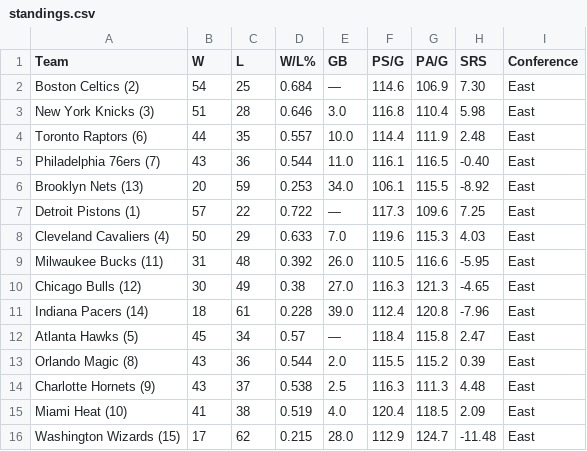
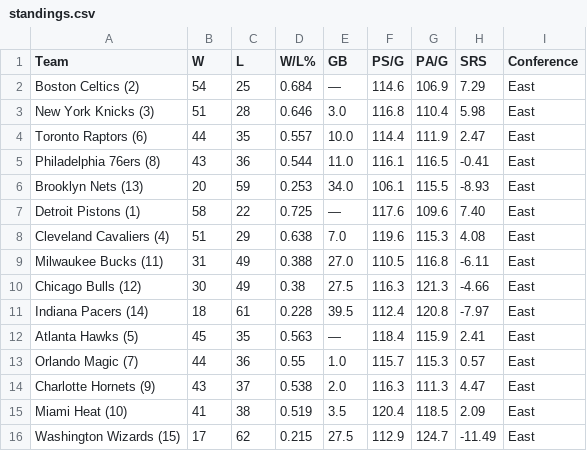
Before and after one commit to fuku8/nba-data, a CSV file: data/standings.csv, drawn as a sheet; only a part is shown; the diff covers the shown part only.

```diff
--- a/data/standings.csv
+++ b/data/standings.csv
@@ -1,16 +1,16 @@
 Team,W,L,W/L%,GB,PS/G,PA/G,SRS,Conference
-Boston Celtics (2),54,25,0.684,—,114.6,106.9,7.30,East
+Boston Celtics (2),54,25,0.684,—,114.6,106.9,7.29,East
 New York Knicks (3),51,28,0.646,3.0,116.8,110.4,5.98,East
-Toronto Raptors (6),44,35,0.557,10.0,114.4,111.9,2.48,East
-Philadelphia 76ers (7),43,36,0.544,11.0,116.1,116.5,-0.40,East
-Brooklyn Nets (13),20,59,0.253,34.0,106.1,115.5,-8.92,East
-Detroit Pistons (1),57,22,0.722,—,117.3,109.6,7.25,East
-Cleveland Cavaliers (4),50,29,0.633,7.0,119.6,115.3,4.03,East
-Milwaukee Bucks (11),31,48,0.392,26.0,110.5,116.6,-5.95,East
-Chicago Bulls (12),30,49,0.38,27.0,116.3,121.3,-4.65,East
-Indiana Pacers (14),18,61,0.228,39.0,112.4,120.8,-7.96,East
-Atlanta Hawks (5),45,34,0.57,—,118.4,115.8,2.47,East
-Orlando Magic (8),43,36,0.544,2.0,115.5,115.2,0.39,East
-Charlotte Hornets (9),43,37,0.538,2.5,116.3,111.3,4.48,East
-Miami Heat (10),41,38,0.519,4.0,120.4,118.5,2.09,East
-Washington Wizards (15),17,62,0.215,28.0,112.9,124.7,-11.48,East
+Toronto Raptors (6),44,35,0.557,10.0,114.4,111.9,2.47,East
+Philadelphia 76ers (8),43,36,0.544,11.0,116.1,116.5,-0.41,East
+Brooklyn Nets (13),20,59,0.253,34.0,106.1,115.5,-8.93,East
+Detroit Pistons (1),58,22,0.725,—,117.6,109.6,7.40,East
+Cleveland Cavaliers (4),51,29,0.638,7.0,119.6,115.3,4.08,East
+Milwaukee Bucks (11),31,49,0.388,27.0,110.5,116.8,-6.11,East
+Chicago Bulls (12),30,49,0.38,27.5,116.3,121.3,-4.66,East
+Indiana Pacers (14),18,61,0.228,39.5,112.4,120.8,-7.97,East
+Atlanta Hawks (5),45,35,0.563,—,118.4,115.9,2.41,East
+Orlando Magic (7),44,36,0.55,1.0,115.7,115.3,0.57,East
+Charlotte Hornets (9),43,37,0.538,2.0,116.3,111.3,4.47,East
+Miami Heat (10),41,38,0.519,3.5,120.4,118.5,2.09,East
+Washington Wizards (15),17,62,0.215,27.5,112.9,124.7,-11.49,East
```
Also changed, not shown: 52 edited cells elsewhere in this file, data/games.csv, data/player_advanced.csv, 6 other files.
